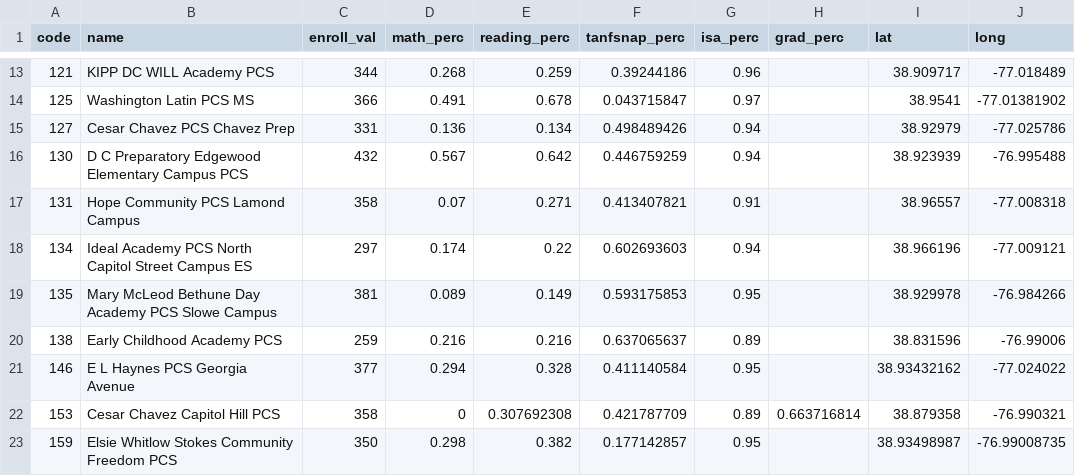
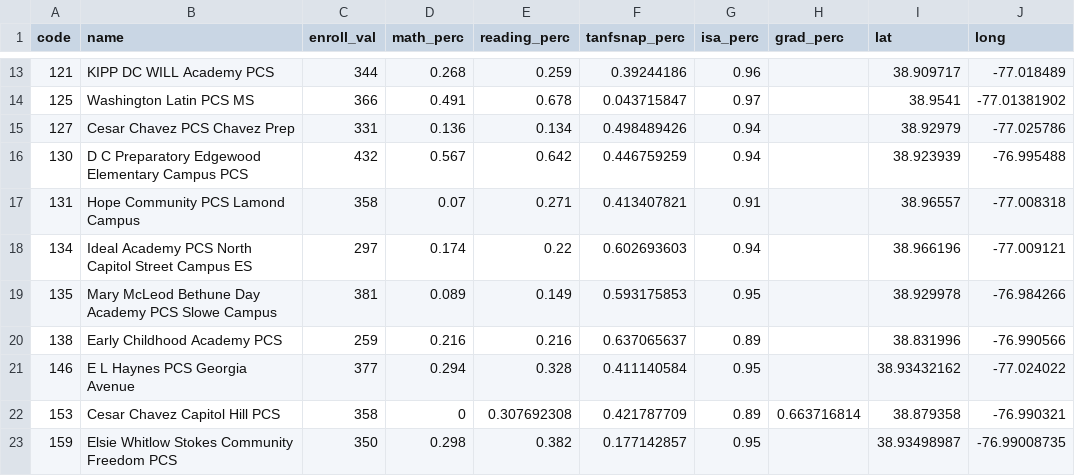
Before and after one commit to DCActionforChildren/dcaction, a CSV file: data/charters.csv, drawn as a sheet; only a part is shown, gaps mark what is left out.

Commit message:
Charter lat/long

```diff
--- a/data/charters.csv
+++ b/data/charters.csv
@@ -19,3 +19,3 @@ code,name,enroll_val,math_perc,reading_perc,tanfsnap_perc,isa_perc,grad_perc,lat
 135,Mary McLeod Bethune Day Academy PCS Slowe Campus,381,0.089,0.149,0.593175853,0.95,,38.929978,-76.984266
-138,Early Childhood Academy PCS,259,0.216,0.216,0.637065637,0.89,,38.831596,-76.99006
+138,Early Childhood Academy PCS,259,0.216,0.216,0.637065637,0.89,,38.831996,-76.990566
 146,E L  Haynes PCS Georgia Avenue,377,0.294,0.328,0.411140584,0.95,,38.93432162,-77.024022
```
